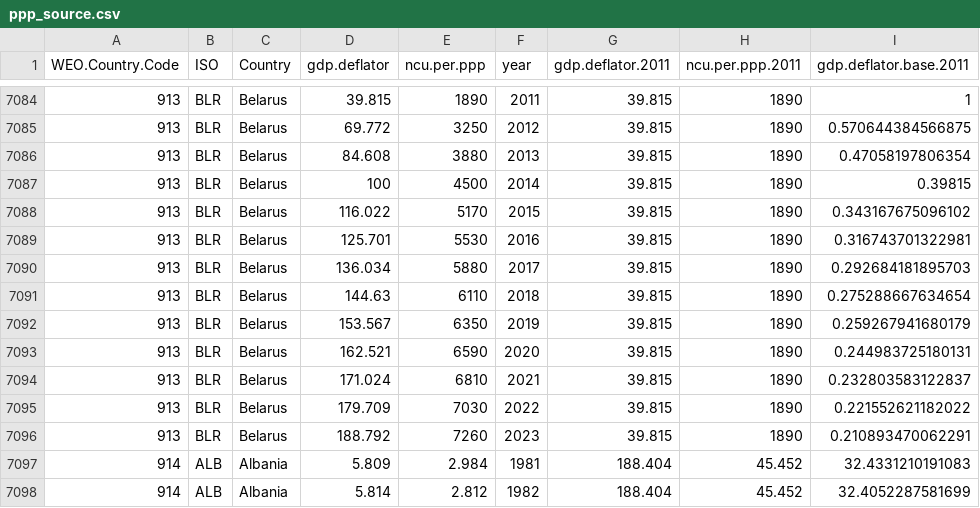
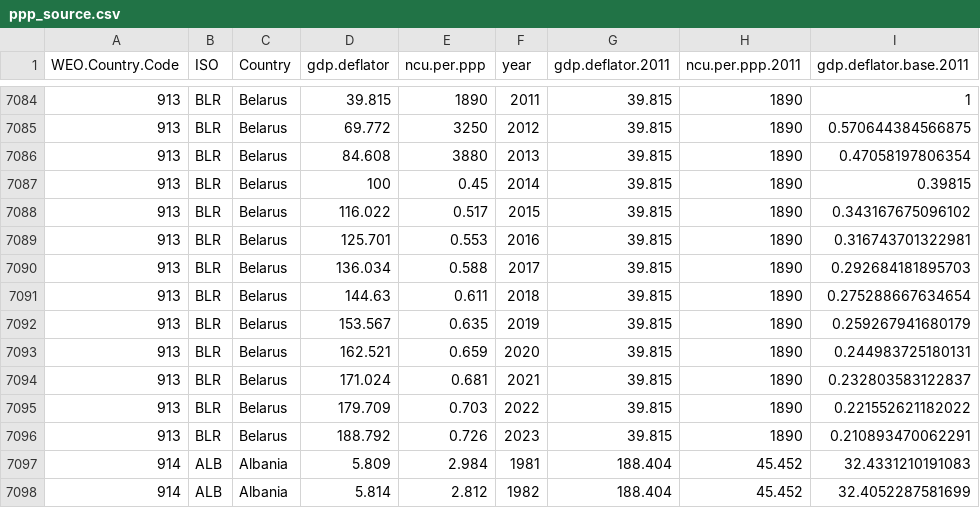
Before and after one commit to devinit/domestic_finance_2018, a CSV file: data_checks/ppp_source.csv, drawn as a sheet; only a part is shown, gaps mark what is left out; the diff names each change by its address in the sheet, - before the commit and + after, or states it on an @@ line.

```diff
--- a/data_checks/ppp_source.csv
+++ b/data_checks/ppp_source.csv
-E7087 (ncu.per.ppp): 4500
+E7087 (ncu.per.ppp): 0.45
-E7088 (ncu.per.ppp): 5170
+E7088 (ncu.per.ppp): 0.517
-E7089 (ncu.per.ppp): 5530
+E7089 (ncu.per.ppp): 0.553
-E7090 (ncu.per.ppp): 5880
+E7090 (ncu.per.ppp): 0.588
-E7091 (ncu.per.ppp): 6110
+E7091 (ncu.per.ppp): 0.611
-E7092 (ncu.per.ppp): 6350
+E7092 (ncu.per.ppp): 0.635
-E7093 (ncu.per.ppp): 6590
+E7093 (ncu.per.ppp): 0.659
-E7094 (ncu.per.ppp): 6810
+E7094 (ncu.per.ppp): 0.681
-E7095 (ncu.per.ppp): 7030
+E7095 (ncu.per.ppp): 0.703
-E7096 (ncu.per.ppp): 7260
+E7096 (ncu.per.ppp): 0.726
```
Also changed, not shown: data_checks/gov-revenue-percent-gdp_check.csv, data_checks/total-revenue-percent-gdp_check.csv, 5 other files.
